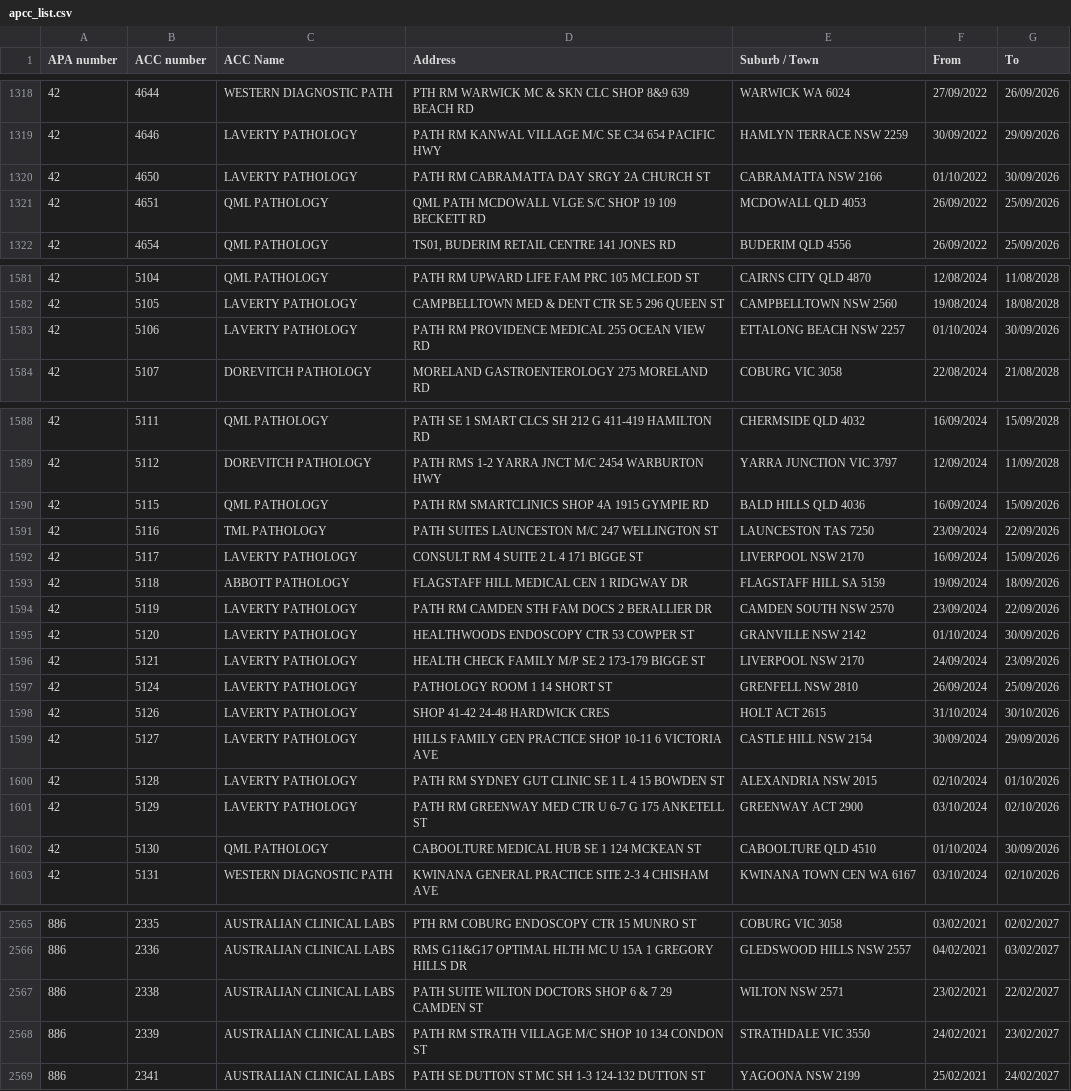
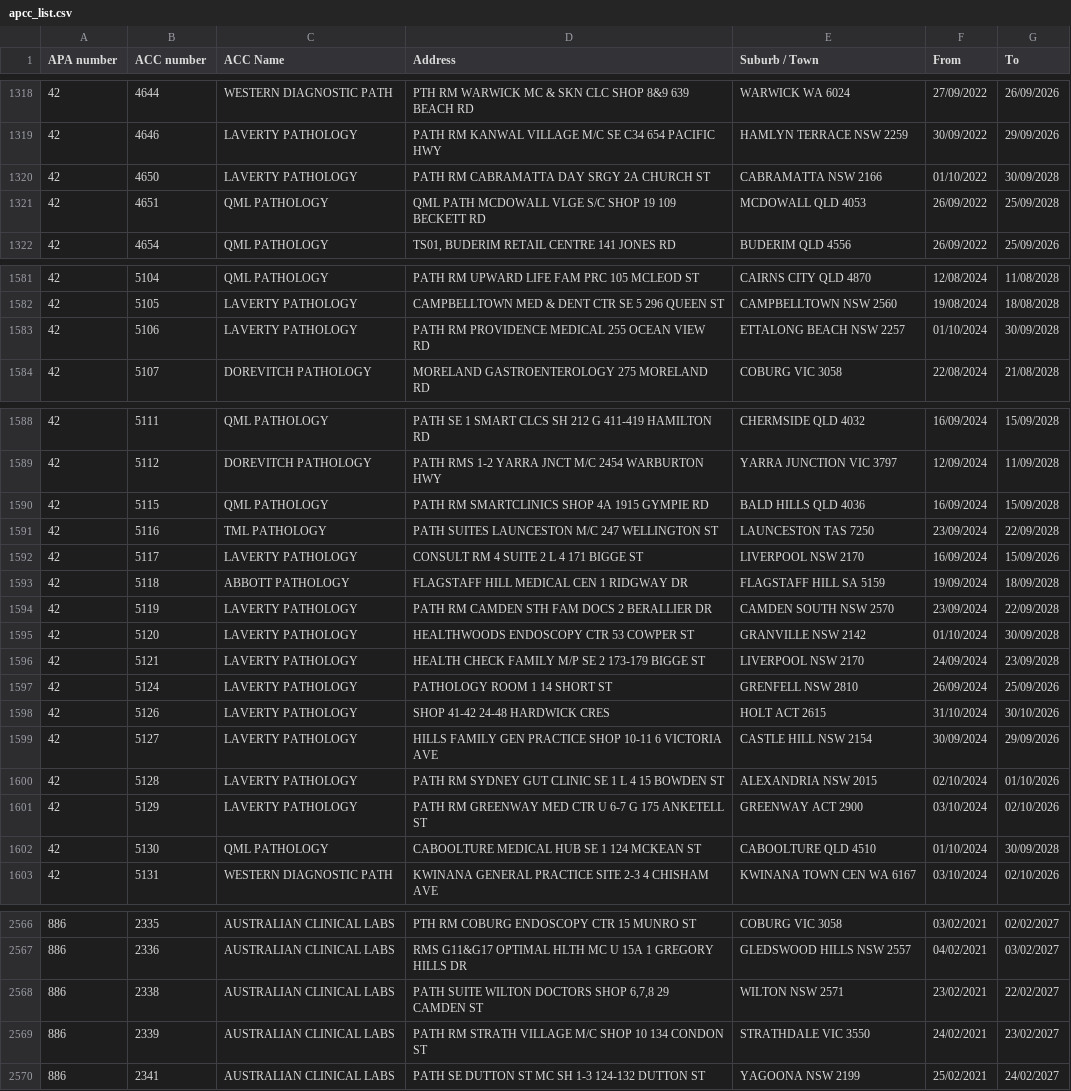
Before and after one commit to nwbort/apcc, a CSV file: apcc_list.csv, drawn as a sheet; only a part is shown, gaps mark what is left out; the diff covers the shown part only.

```diff
--- a/apcc_list.csv
+++ b/apcc_list.csv
@@ -1319,4 +1319,4 @@ APA number,ACC number,ACC Name,Address,Suburb / Town,From,To
 42,4646,LAVERTY PATHOLOGY,PATH RM KANWAL VILLAGE M/C SE C34 654 PACIFIC HWY,HAMLYN TERRACE NSW 2259,30/09/2022,29/09/2026
-42,4650,LAVERTY PATHOLOGY,PATH RM CABRAMATTA DAY SRGY 2A CHURCH ST,CABRAMATTA NSW 2166,01/10/2022,30/09/2026
-42,4651,QML PATHOLOGY,QML PATH MCDOWALL VLGE S/C SHOP 19 109 BECKETT RD,MCDOWALL QLD 4053,26/09/2022,25/09/2026
+42,4650,LAVERTY PATHOLOGY,PATH RM CABRAMATTA DAY SRGY 2A CHURCH ST,CABRAMATTA NSW 2166,01/10/2022,30/09/2028
+42,4651,QML PATHOLOGY,QML PATH MCDOWALL VLGE S/C SHOP 19 109 BECKETT RD,MCDOWALL QLD 4053,26/09/2022,25/09/2028
 42,4654,QML PATHOLOGY,"TS01, BUDERIM RETAIL CENTRE 141 JONES RD",BUDERIM QLD 4556,26/09/2022,25/09/2026
@@ -1582,3 +1582,3 @@ APA number,ACC number,ACC Name,Address,Suburb / Town,From,To
 42,5105,LAVERTY PATHOLOGY,CAMPBELLTOWN MED & DENT CTR SE 5 296 QUEEN ST,CAMPBELLTOWN NSW 2560,19/08/2024,18/08/2028
-42,5106,LAVERTY PATHOLOGY,PATH RM PROVIDENCE MEDICAL 255 OCEAN VIEW RD,ETTALONG BEACH NSW 2257,01/10/2024,30/09/2026
+42,5106,LAVERTY PATHOLOGY,PATH RM PROVIDENCE MEDICAL 255 OCEAN VIEW RD,ETTALONG BEACH NSW 2257,01/10/2024,30/09/2028
 42,5107,DOREVITCH PATHOLOGY,MORELAND GASTROENTEROLOGY 275 MORELAND RD,COBURG VIC 3058,22/08/2024,21/08/2028
@@ -1589,9 +1589,9 @@ APA number,ACC number,ACC Name,Address,Suburb / Town,From,To
 42,5112,DOREVITCH PATHOLOGY,PATH RMS 1-2 YARRA JNCT M/C 2454 WARBURTON HWY,YARRA JUNCTION VIC 3797,12/09/2024,11/09/2028
-42,5115,QML PATHOLOGY,PATH RM SMARTCLINICS SHOP 4A 1915 GYMPIE RD,BALD HILLS QLD 4036,16/09/2024,15/09/2026
-42,5116,TML PATHOLOGY,PATH SUITES LAUNCESTON M/C 247 WELLINGTON ST,LAUNCESTON TAS 7250,23/09/2024,22/09/2026
+42,5115,QML PATHOLOGY,PATH RM SMARTCLINICS SHOP 4A 1915 GYMPIE RD,BALD HILLS QLD 4036,16/09/2024,15/09/2028
+42,5116,TML PATHOLOGY,PATH SUITES LAUNCESTON M/C 247 WELLINGTON ST,LAUNCESTON TAS 7250,23/09/2024,22/09/2028
 42,5117,LAVERTY PATHOLOGY,CONSULT RM 4 SUITE 2 L 4 171 BIGGE ST,LIVERPOOL NSW 2170,16/09/2024,15/09/2026
-42,5118,ABBOTT PATHOLOGY,FLAGSTAFF HILL MEDICAL CEN 1 RIDGWAY DR,FLAGSTAFF HILL SA 5159,19/09/2024,18/09/2026
-42,5119,LAVERTY PATHOLOGY,PATH RM CAMDEN STH FAM DOCS 2 BERALLIER DR,CAMDEN SOUTH NSW 2570,23/09/2024,22/09/2026
-42,5120,LAVERTY PATHOLOGY,HEALTHWOODS ENDOSCOPY CTR 53 COWPER ST,GRANVILLE NSW 2142,01/10/2024,30/09/2026
-42,5121,LAVERTY PATHOLOGY,HEALTH CHECK FAMILY M/P SE 2 173-179 BIGGE ST,LIVERPOOL NSW 2170,24/09/2024,23/09/2026
+42,5118,ABBOTT PATHOLOGY,FLAGSTAFF HILL MEDICAL CEN 1 RIDGWAY DR,FLAGSTAFF HILL SA 5159,19/09/2024,18/09/2028
+42,5119,LAVERTY PATHOLOGY,PATH RM CAMDEN STH FAM DOCS 2 BERALLIER DR,CAMDEN SOUTH NSW 2570,23/09/2024,22/09/2028
+42,5120,LAVERTY PATHOLOGY,HEALTHWOODS ENDOSCOPY CTR 53 COWPER ST,GRANVILLE NSW 2142,01/10/2024,30/09/2028
+42,5121,LAVERTY PATHOLOGY,HEALTH CHECK FAMILY M/P SE 2 173-179 BIGGE ST,LIVERPOOL NSW 2170,24/09/2024,23/09/2028
 42,5124,LAVERTY PATHOLOGY,PATHOLOGY ROOM 1 14 SHORT ST,GRENFELL NSW 2810,26/09/2024,25/09/2026
@@ -1601,3 +1601,3 @@ APA number,ACC number,ACC Name,Address,Suburb / Town,From,To
 42,5129,LAVERTY PATHOLOGY,PATH RM GREENWAY MED CTR U 6-7 G 175 ANKETELL ST,GREENWAY ACT 2900,03/10/2024,02/10/2026
-42,5130,QML PATHOLOGY,CABOOLTURE MEDICAL HUB SE 1 124 MCKEAN ST,CABOOLTURE QLD 4510,01/10/2024,30/09/2026
+42,5130,QML PATHOLOGY,CABOOLTURE MEDICAL HUB SE 1 124 MCKEAN ST,CABOOLTURE QLD 4510,01/10/2024,30/09/2028
 42,5131,WESTERN DIAGNOSTIC PATH,KWINANA GENERAL PRACTICE SITE 2-3 4 CHISHAM AVE,KWINANA TOWN CEN WA 6167,03/10/2024,02/10/2026
@@ -2566,3 +2567,3 @@ APA number,ACC number,ACC Name,Address,Suburb / Town,From,To
 886,2336,AUSTRALIAN CLINICAL LABS,RMS G11&G17 OPTIMAL HLTH MC U 15A 1 GREGORY HILLS DR,GLEDSWOOD HILLS NSW 2557,04/02/2021,03/02/2027
-886,2338,AUSTRALIAN CLINICAL LABS,PATH SUITE WILTON DOCTORS SHOP 6 & 7 29 CAMDEN ST,WILTON NSW 2571,23/02/2021,22/02/2027
+886,2338,AUSTRALIAN CLINICAL LABS,"PATH SUITE WILTON DOCTORS SHOP 6,7,8 29 CAMDEN ST",WILTON NSW 2571,23/02/2021,22/02/2027
 886,2339,AUSTRALIAN CLINICAL LABS,PATH RM STRATH VILLAGE M/C SHOP 10 134 CONDON ST,STRATHDALE VIC 3550,24/02/2021,23/02/2027
```
Also changed, not shown: 3 added rows, 2 removed rows and 3 edited cells elsewhere in this file.
